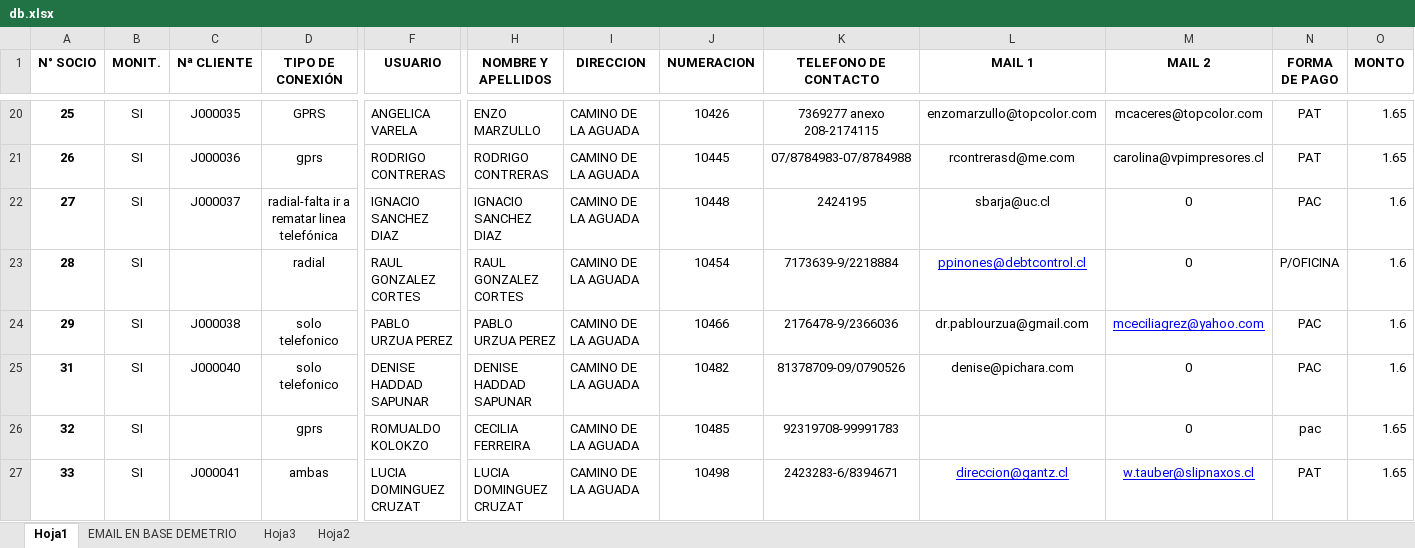
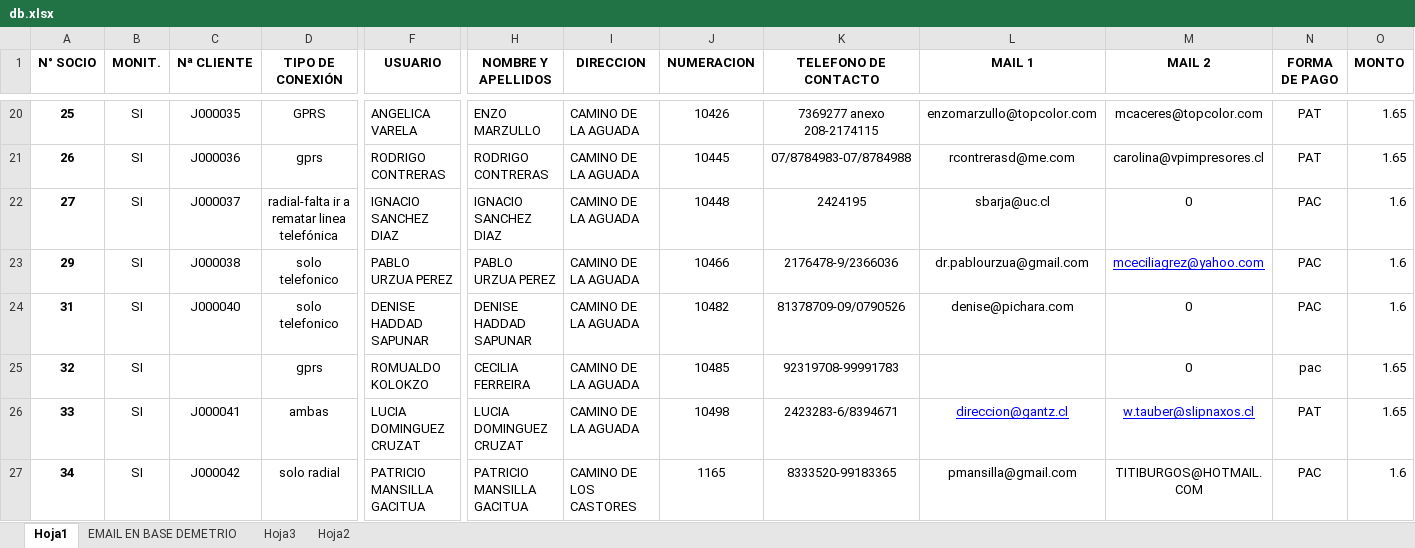
Before and after one commit to gitmovitech/dehesa-gestion, an Excel workbook: db.xlsx, sheet Hoja1, drawn as a sheet; only a part is shown, gaps mark what is left out; the shorter side is filled out with more unchanged rows; values as stored, in another font and other column widths than the file's, no borders; rows hold the shown columns only; the diff covers the shown part only; the diff names each change by its address in the sheet, - before the commit and + after, or states it on an @@ line.

```diff
--- a/db.xlsx (sheet Hoja1)
+++ b/db.xlsx (sheet Hoja1)
-row 23: 28 | SI |  | radial | RAUL GONZALEZ CORTES | RAUL GONZALEZ CORTES | CAMINO DE LA AGUADA | 10454 | 7173639-9/2218884 | ppinones@debtcontrol.cl | 0 | P/OFICINA | 1.6
```
Also changed, not shown: 24 removed rows and 1 edited cell elsewhere in this sheet, 5 other files.
